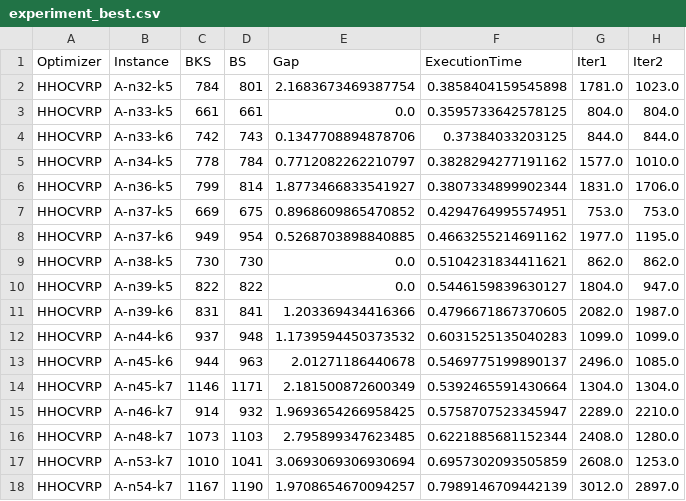
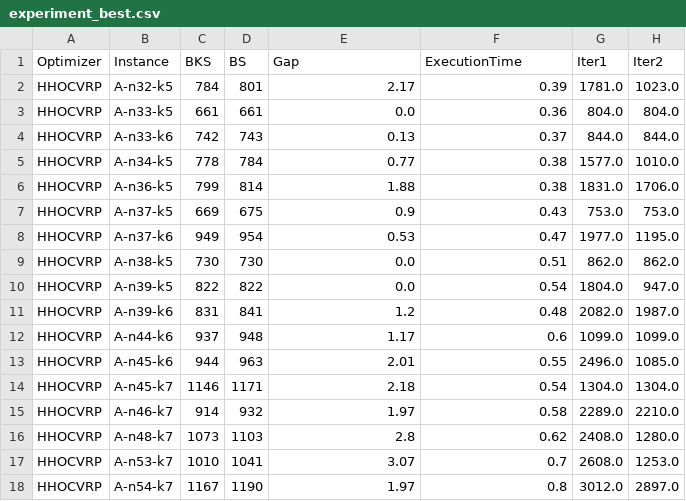
Before and after one commit to jedediahfanuel/hho-cvrp, a CSV file: POP 20/100/experiment_best.csv, drawn as a sheet; only a part is shown; the diff covers the shown part only; the diff names each change by its address in the sheet, - before the commit and + after, or states it on an @@ line.

```diff
--- a/POP 20/100/experiment_best.csv
+++ b/POP 20/100/experiment_best.csv
-E2 (Gap): 2.1683673469387754
+E2 (Gap): 2.17
-F2 (ExecutionTime): 0.3858404159545898
+F2 (ExecutionTime): 0.39
-F3 (ExecutionTime): 0.3595733642578125
+F3 (ExecutionTime): 0.36
-E4 (Gap): 0.1347708894878706
+E4 (Gap): 0.13
-F4 (ExecutionTime): 0.37384033203125
+F4 (ExecutionTime): 0.37
-E5 (Gap): 0.7712082262210797
+E5 (Gap): 0.77
-F5 (ExecutionTime): 0.3828294277191162
+F5 (ExecutionTime): 0.38
-E6 (Gap): 1.8773466833541927
+E6 (Gap): 1.88
-F6 (ExecutionTime): 0.3807334899902344
+F6 (ExecutionTime): 0.38
-E7 (Gap): 0.8968609865470852
+E7 (Gap): 0.9
-F7 (ExecutionTime): 0.4294764995574951
+F7 (ExecutionTime): 0.43
-E8 (Gap): 0.5268703898840885
+E8 (Gap): 0.53
-F8 (ExecutionTime): 0.4663255214691162
+F8 (ExecutionTime): 0.47
-F9 (ExecutionTime): 0.5104231834411621
+F9 (ExecutionTime): 0.51
-F10 (ExecutionTime): 0.5446159839630127
+F10 (ExecutionTime): 0.54
-E11 (Gap): 1.203369434416366
+E11 (Gap): 1.2
-F11 (ExecutionTime): 0.4796671867370605
+F11 (ExecutionTime): 0.48
-E12 (Gap): 1.1739594450373532
+E12 (Gap): 1.17
-F12 (ExecutionTime): 0.6031525135040283
+F12 (ExecutionTime): 0.6
-E13 (Gap): 2.01271186440678
+E13 (Gap): 2.01
-F13 (ExecutionTime): 0.5469775199890137
+F13 (ExecutionTime): 0.55
-E14 (Gap): 2.181500872600349
+E14 (Gap): 2.18
-F14 (ExecutionTime): 0.5392465591430664
+F14 (ExecutionTime): 0.54
-E15 (Gap): 1.9693654266958425
+E15 (Gap): 1.97
-F15 (ExecutionTime): 0.5758707523345947
+F15 (ExecutionTime): 0.58
-E16 (Gap): 2.795899347623485
+E16 (Gap): 2.8
-F16 (ExecutionTime): 0.6221885681152344
+F16 (ExecutionTime): 0.62
-E17 (Gap): 3.0693069306930694
+E17 (Gap): 3.07
-F17 (ExecutionTime): 0.6957302093505859
+F17 (ExecutionTime): 0.7
-E18 (Gap): 1.9708654670094257
+E18 (Gap): 1.97
-F18 (ExecutionTime): 0.7989146709442139
+F18 (ExecutionTime): 0.8
```
Also changed, not shown: 144 edited cells elsewhere in this file, POP 20/200/experiment_best.csv, POP 20/300/experiment_best.csv, 10 other files.
